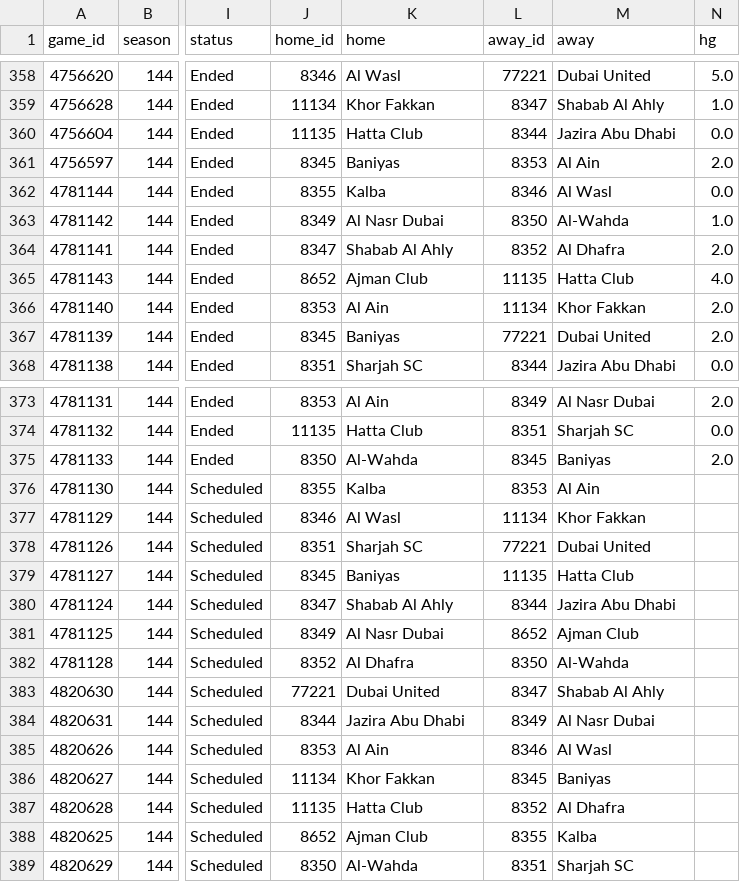
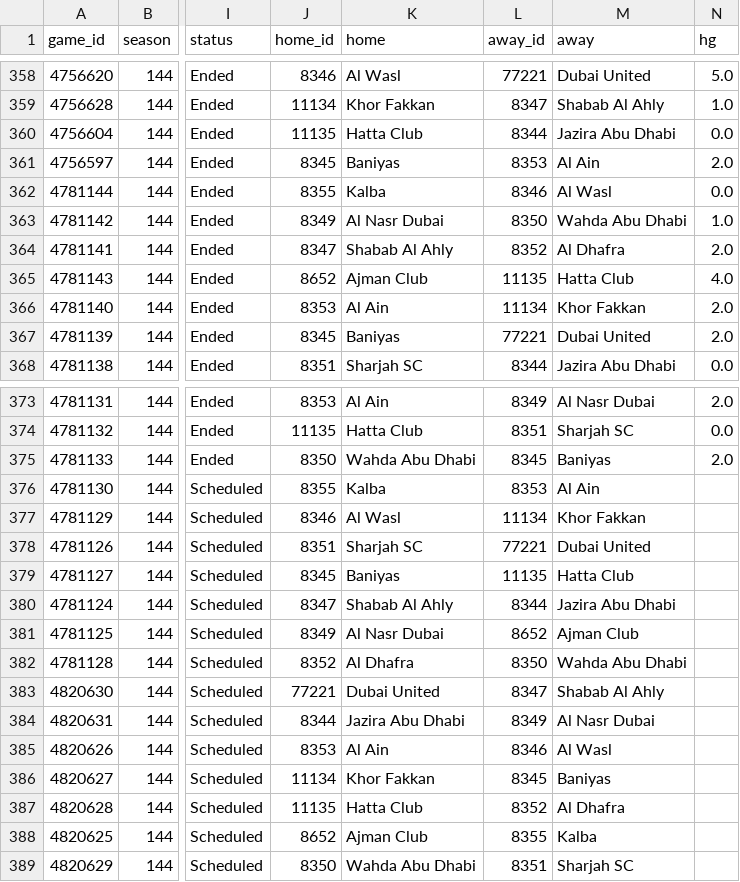
Before and after one commit to keereell/uae-bets, a CSV file: data/matches.csv, drawn as a sheet; only a part is shown, gaps mark what is left out; the diff names each change by its address in the sheet, - before the commit and + after, or states it on an @@ line.

```diff
--- a/data/matches.csv
+++ b/data/matches.csv
-M363 (away): Al-Wahda
+M363 (away): Wahda Abu Dhabi
-K375 (home): Al-Wahda
+K375 (home): Wahda Abu Dhabi
-M382 (away): Al-Wahda
+M382 (away): Wahda Abu Dhabi
-K389 (home): Al-Wahda
+K389 (home): Wahda Abu Dhabi
```
Also changed, not shown: 1 other file.
